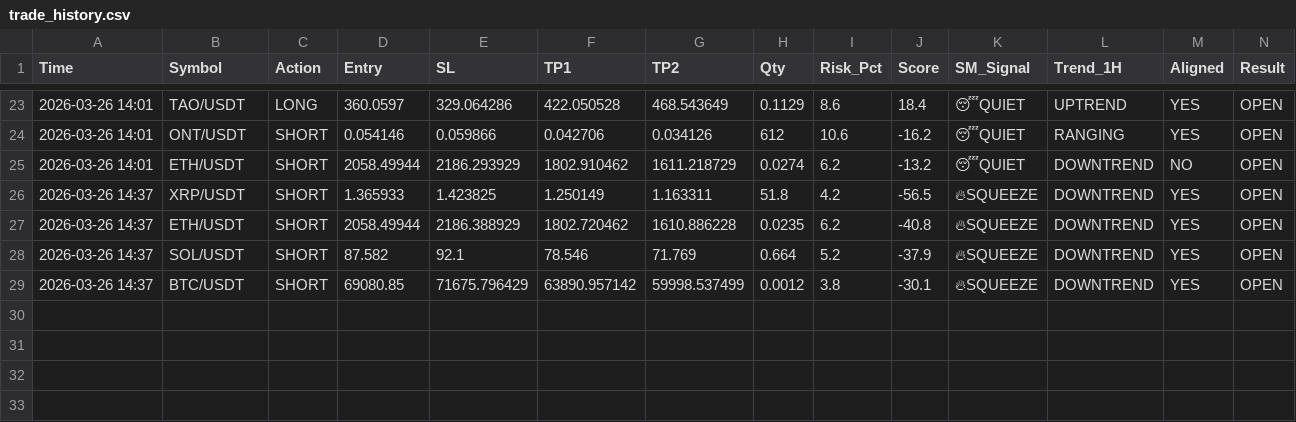
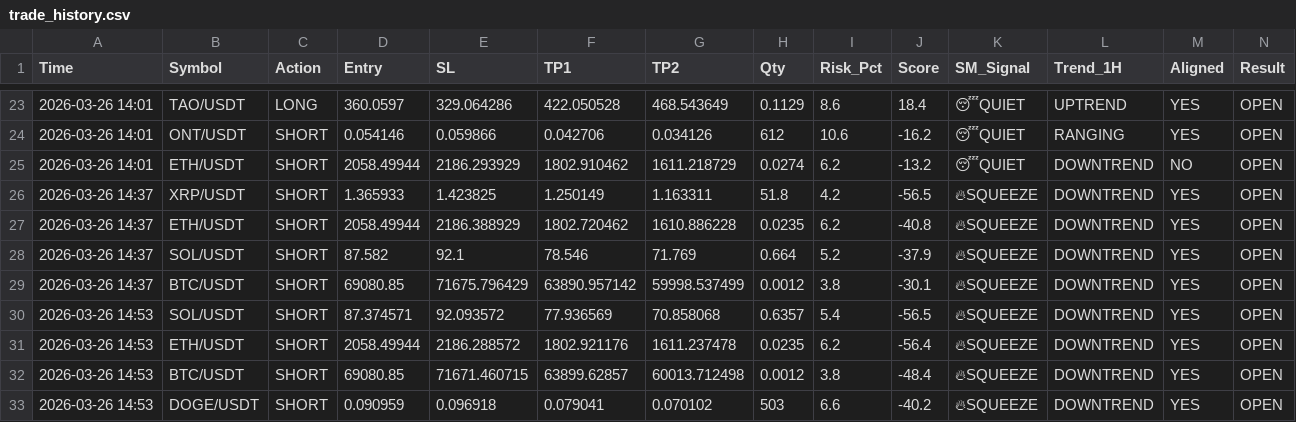
Before and after one commit to alifhawari-dotcom/crypto-ai-agent, a CSV file: trade_history.csv, drawn as a sheet; only a part is shown, gaps mark what is left out.

Commit message:
Update trade history [skip ci]

```diff
--- a/trade_history.csv
+++ b/trade_history.csv
@@ -29 +29,5 @@ Time,Symbol,Action,Entry,SL,TP1,TP2,Qty,Risk_Pct,Score,SM_Signal,Trend_1H,Aligne
 2026-03-26 14:37,BTC/USDT,SHORT,69080.85,71675.796429,63890.957142,59998.537499,0.0012,3.8,-30.1,🔥SQUEEZE,DOWNTREND,YES,OPEN
+2026-03-26 14:53,SOL/USDT,SHORT,87.374571,92.093572,77.936569,70.858068,0.6357,5.4,-56.5,🔥SQUEEZE,DOWNTREND,YES,OPEN
+2026-03-26 14:53,ETH/USDT,SHORT,2058.49944,2186.288572,1802.921176,1611.237478,0.0235,6.2,-56.4,🔥SQUEEZE,DOWNTREND,YES,OPEN
+2026-03-26 14:53,BTC/USDT,SHORT,69080.85,71671.460715,63899.62857,60013.712498,0.0012,3.8,-48.4,🔥SQUEEZE,DOWNTREND,YES,OPEN
+2026-03-26 14:53,DOGE/USDT,SHORT,0.090959,0.096918,0.079041,0.070102,503,6.6,-40.2,🔥SQUEEZE,DOWNTREND,YES,OPEN
```
